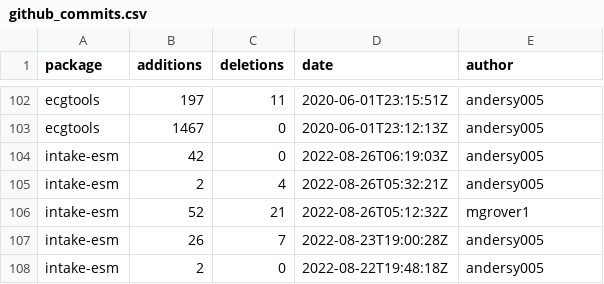
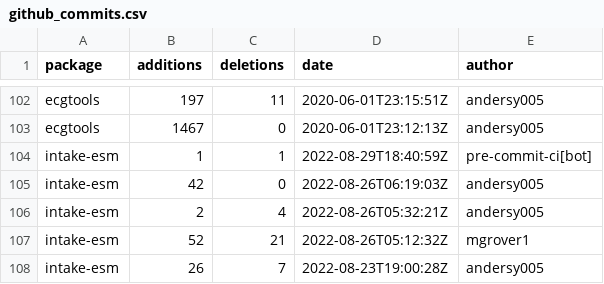
Before and after one commit to ncar-xdev/ncar-xdev.github.io, a CSV file: data/github_commits.csv, drawn as a sheet; only a part is shown, gaps mark what is left out; the shorter side is filled out with more unchanged rows.

```diff
--- a/data/github_commits.csv
+++ b/data/github_commits.csv
@@ -103,2 +103,3 @@ ecgtools,197,11,2020-06-01T23:15:51Z,andersy005
 ecgtools,1467,0,2020-06-01T23:12:13Z,andersy005
+intake-esm,1,1,2022-08-29T18:40:59Z,pre-commit-ci[bot]
 intake-esm,42,0,2022-08-26T06:19:03Z,andersy005
```
Also changed, not shown: data/github_repos.csv, data/pypi_stats.csv.
